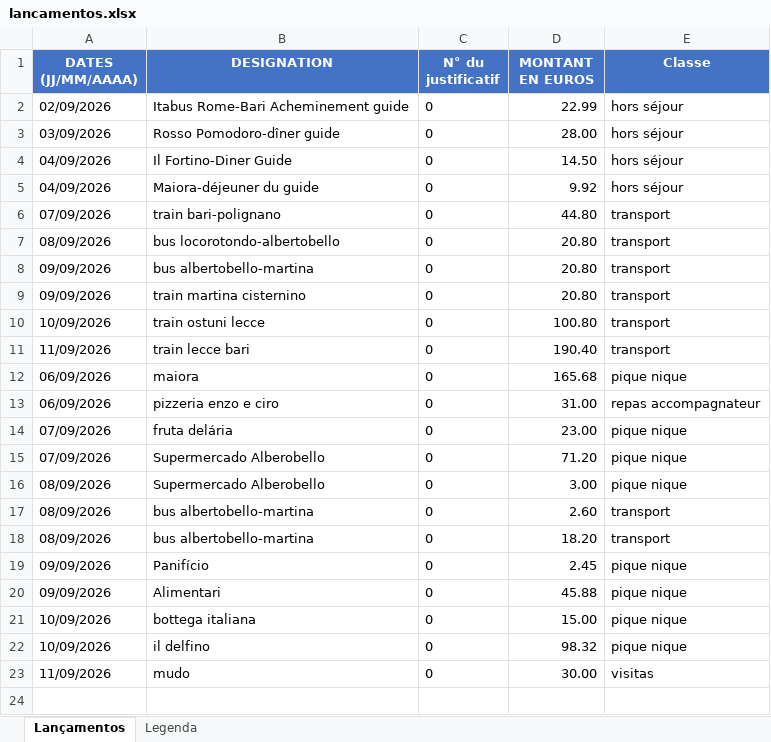
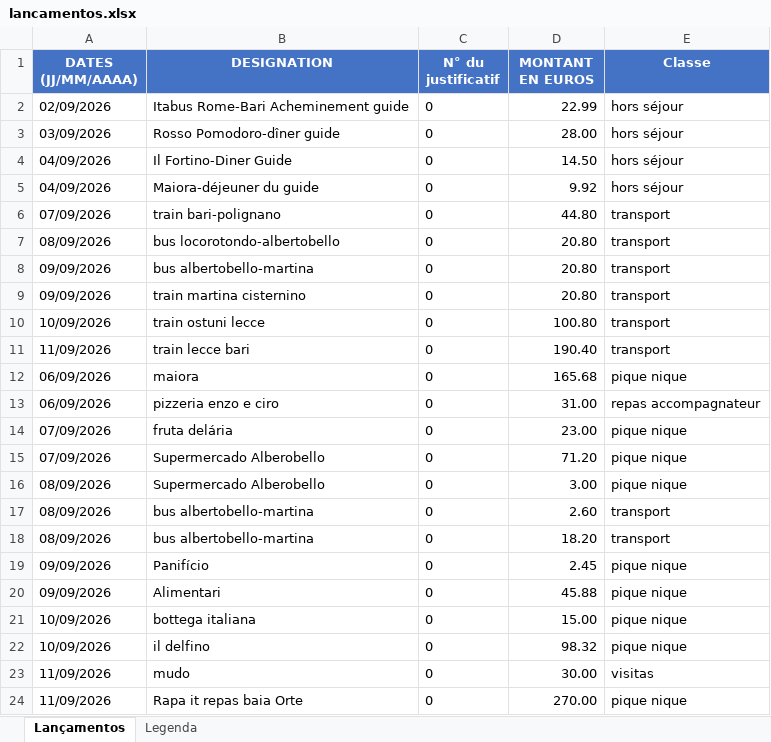
Before and after one commit to felipedpaiva-oss/Inipo, an Excel workbook: planilha/lancamentos.xlsx, sheet Lançamentos, drawn as a sheet; values as stored, in another font and other column widths than the file's, no borders; the diff names each change by its address in the sheet, - before the commit and + after, or states it on an @@ line.

```diff
--- a/planilha/lancamentos.xlsx (sheet Lançamentos)
+++ b/planilha/lancamentos.xlsx (sheet Lançamentos)
+row 24: 11/09/2026 | Rapa it repas baia Orte | 0 | 270.00 | pique nique
```
